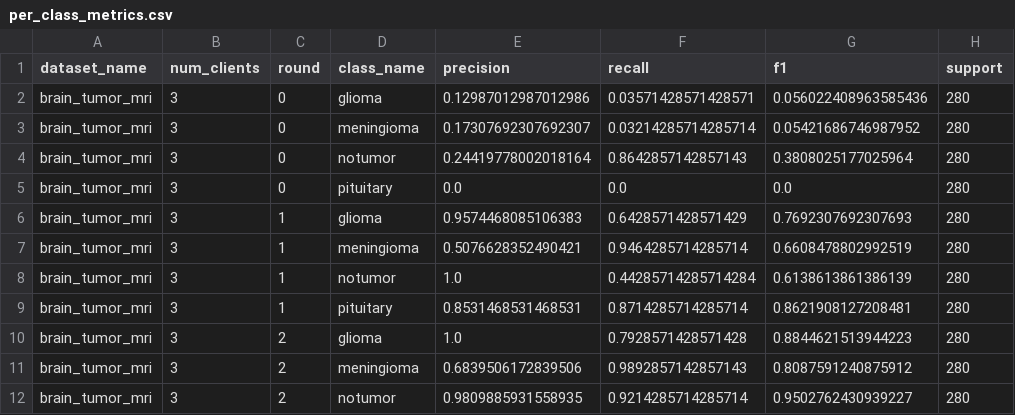
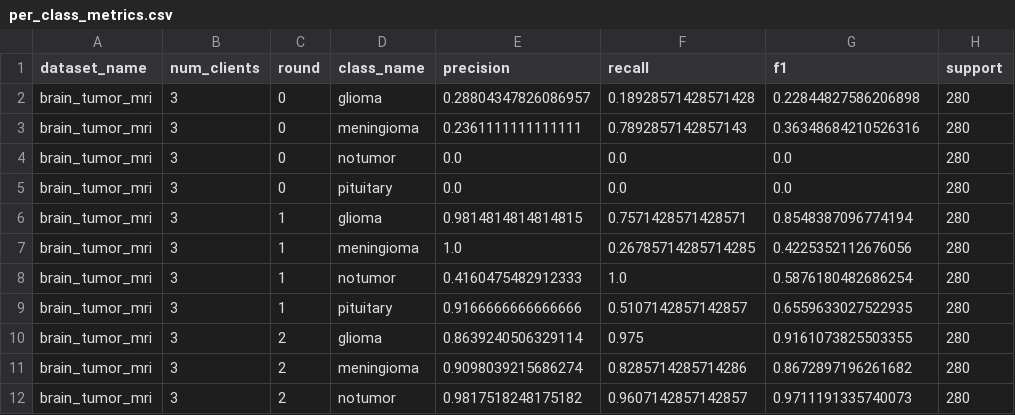
Before and after one commit to PulockDas/medical_fl_pidl, a CSV file: results/brain_tumor_mri/3_clients/per_class_metrics.csv, drawn as a sheet; only a part is shown; the diff covers the shown part only.

```diff
--- a/results/brain_tumor_mri/3_clients/per_class_metrics.csv
+++ b/results/brain_tumor_mri/3_clients/per_class_metrics.csv
@@ -1,12 +1,12 @@
 dataset_name,num_clients,round,class_name,precision,recall,f1,support
-brain_tumor_mri,3,0,glioma,0.12987012987012986,0.03571428571428571,0.056022408963585436,280
-brain_tumor_mri,3,0,meningioma,0.17307692307692307,0.03214285714285714,0.05421686746987952,280
-brain_tumor_mri,3,0,notumor,0.24419778002018164,0.8642857142857143,0.3808025177025964,280
+brain_tumor_mri,3,0,glioma,0.28804347826086957,0.18928571428571428,0.22844827586206898,280
+brain_tumor_mri,3,0,meningioma,0.2361111111111111,0.7892857142857143,0.36348684210526316,280
+brain_tumor_mri,3,0,notumor,0.0,0.0,0.0,280
 brain_tumor_mri,3,0,pituitary,0.0,0.0,0.0,280
-brain_tumor_mri,3,1,glioma,0.9574468085106383,0.6428571428571429,0.7692307692307693,280
-brain_tumor_mri,3,1,meningioma,0.5076628352490421,0.9464285714285714,0.6608478802992519,280
-brain_tumor_mri,3,1,notumor,1.0,0.44285714285714284,0.6138613861386139,280
-brain_tumor_mri,3,1,pituitary,0.8531468531468531,0.8714285714285714,0.8621908127208481,280
-brain_tumor_mri,3,2,glioma,1.0,0.7928571428571428,0.8844621513944223,280
-brain_tumor_mri,3,2,meningioma,0.6839506172839506,0.9892857142857143,0.8087591240875912,280
-brain_tumor_mri,3,2,notumor,0.9809885931558935,0.9214285714285714,0.9502762430939227,280
+brain_tumor_mri,3,1,glioma,0.9814814814814815,0.7571428571428571,0.8548387096774194,280
+brain_tumor_mri,3,1,meningioma,1.0,0.26785714285714285,0.4225352112676056,280
+brain_tumor_mri,3,1,notumor,0.4160475482912333,1.0,0.5876180482686254,280
+brain_tumor_mri,3,1,pituitary,0.9166666666666666,0.5107142857142857,0.6559633027522935,280
+brain_tumor_mri,3,2,glioma,0.8639240506329114,0.975,0.9161073825503355,280
+brain_tumor_mri,3,2,meningioma,0.9098039215686274,0.8285714285714286,0.8672897196261682,280
+brain_tumor_mri,3,2,notumor,0.9817518248175182,0.9607142857142857,0.9711191335740073,280
```
Also changed, not shown: 38 edited cells elsewhere in this file, results/brain_tumor_mri/4_clients/fl_rounds.csv, results/colon_cancer_or_pathology/4_clients/fl_rounds.csv, 25 other files.
